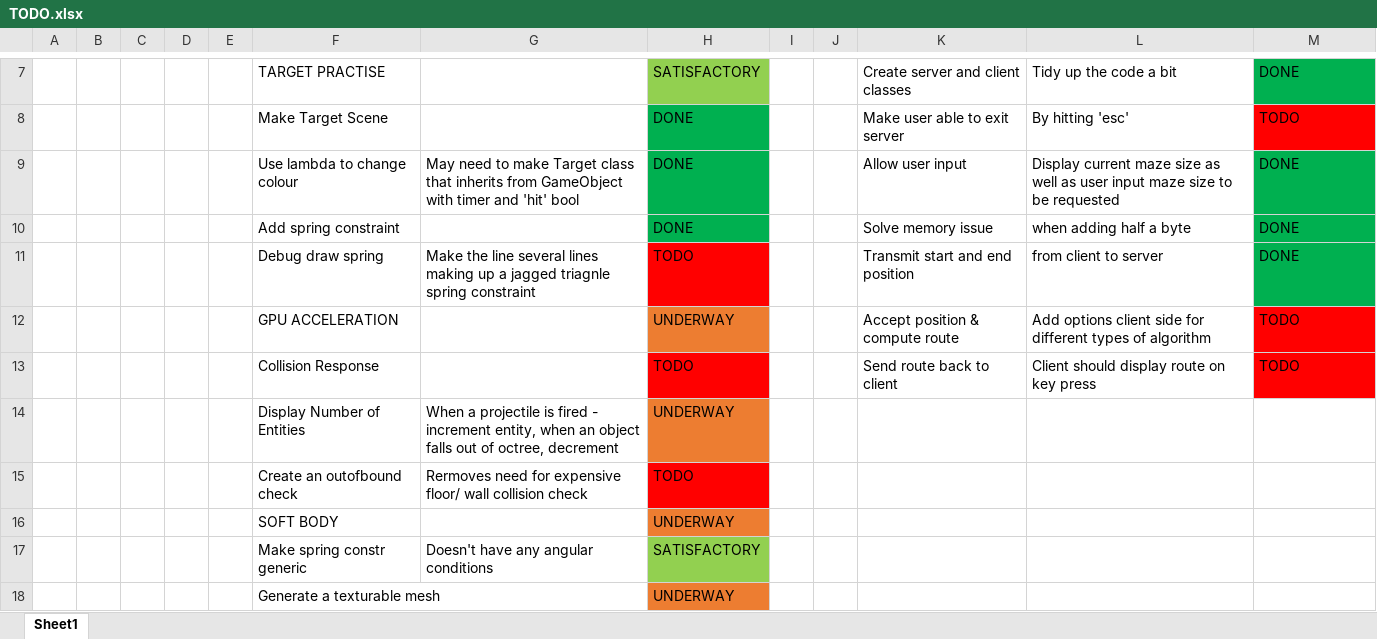
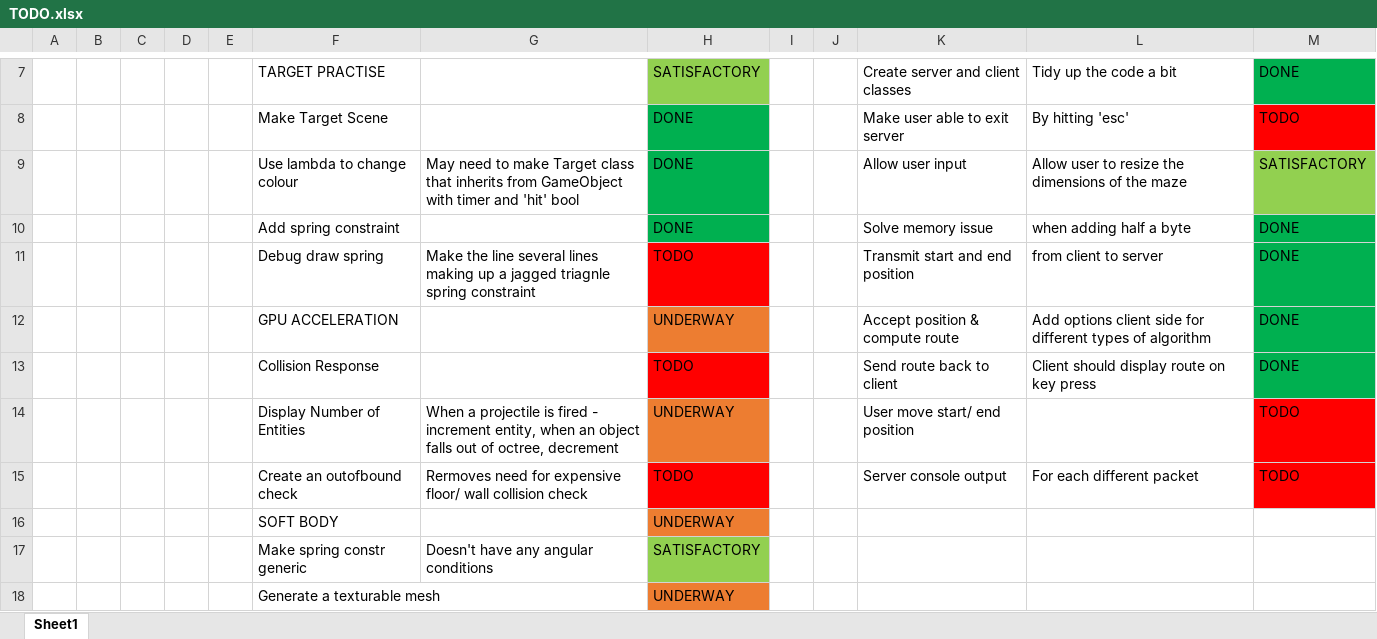
Before and after one commit to wehb12/physics_and_ai, an Excel workbook: GameTech/TODO.xlsx, sheet Sheet1, drawn as a sheet; only a part is shown, gaps mark what is left out; values as stored, in another font and other column widths than the file's, no borders; the diff names each change by its address in the sheet, - before the commit and + after, or states it on an @@ line.

Commit message:
Server computes A* path for client, client stores it as array of integer indices into maze->allNodes array. Client can draw the path.

```diff
--- a/GameTech/TODO.xlsx (sheet Sheet1)
+++ b/GameTech/TODO.xlsx (sheet Sheet1)
-L9: Display current maze size as well as user input maze size to be requested
+L9: Allow user to resize the dimensions of the maze
-M9: DONE
+M9: SATISFACTORY
-M9 fill: #00B050
+M9 fill: #92D050
-M12:M13: TODO
+M12:M13: DONE
-M12:M13 fill: #FF0000
+M12:M13 fill: #00B050
-K14: (empty)
+K14: User move start/ end position
-M14:M15: (empty)
+M14:M15: TODO
-M14:M15 fill: none
+M14:M15 fill: #FF0000
-K15: (empty)
+K15: Server console output
-L15: (empty)
+L15: For each different packet
```
Also changed, not shown: 7 other files.
